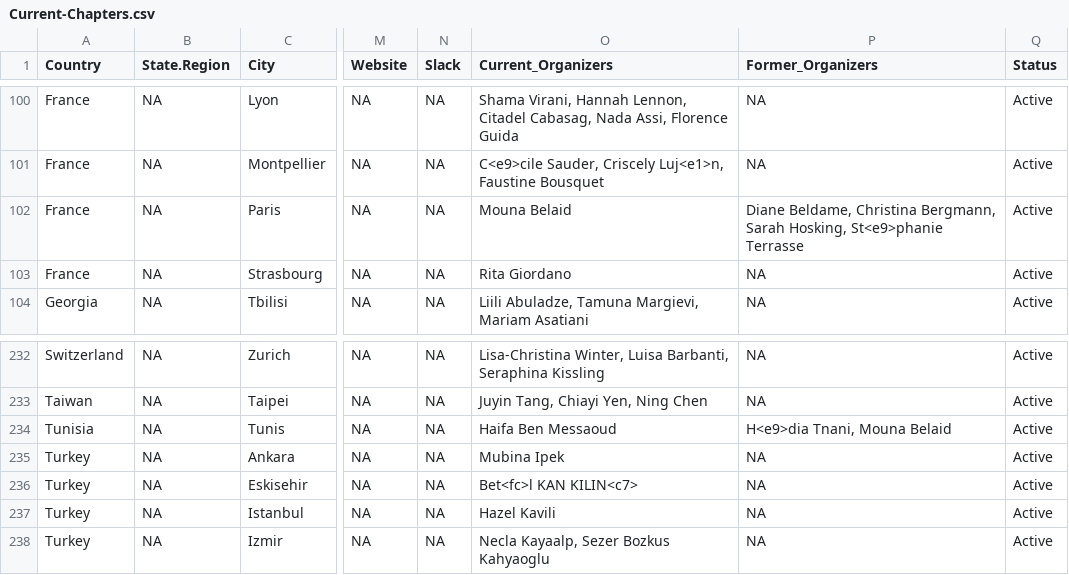
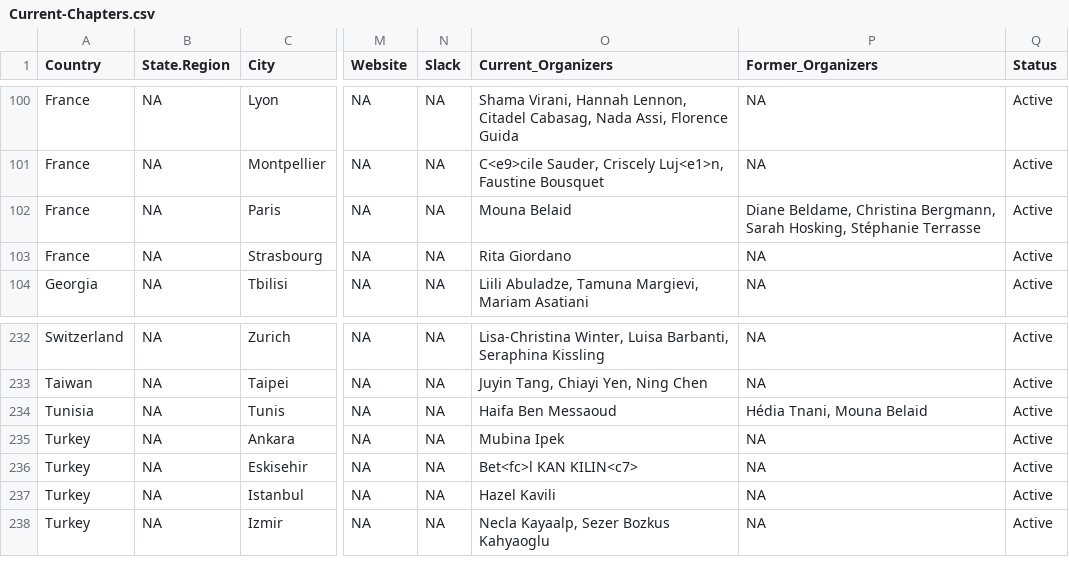
Before and after one commit to rladies/starter-kit, a CSV file: Current-Chapters.csv, drawn as a sheet; only a part is shown, gaps mark what is left out; the diff names each change by its address in the sheet, - before the commit and + after, or states it on an @@ line.

Commit message:
Update Current-Chapters.csv

```diff
--- a/Current-Chapters.csv
+++ b/Current-Chapters.csv
-P102 (Former_Organizers): …Sarah Hosking, St<e9>phanie Terrasse
+P102 (Former_Organizers): …Sarah Hosking, Stéphanie Terrasse
-P234 (Former_Organizers): H<e9>dia Tnani, Mouna Belaid
+P234 (Former_Organizers): Hédia Tnani, Mouna Belaid
```
